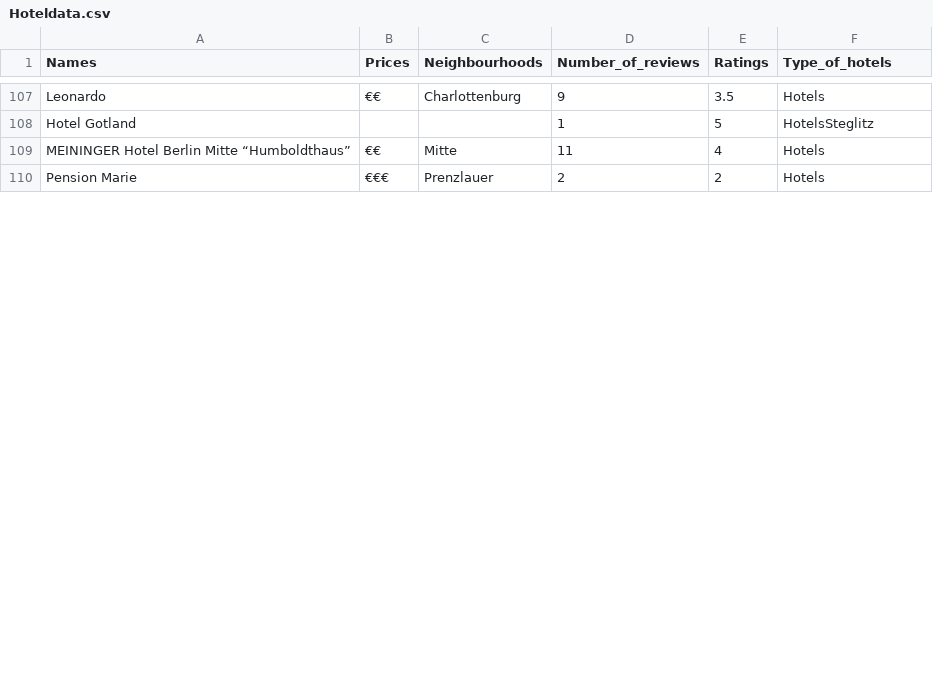
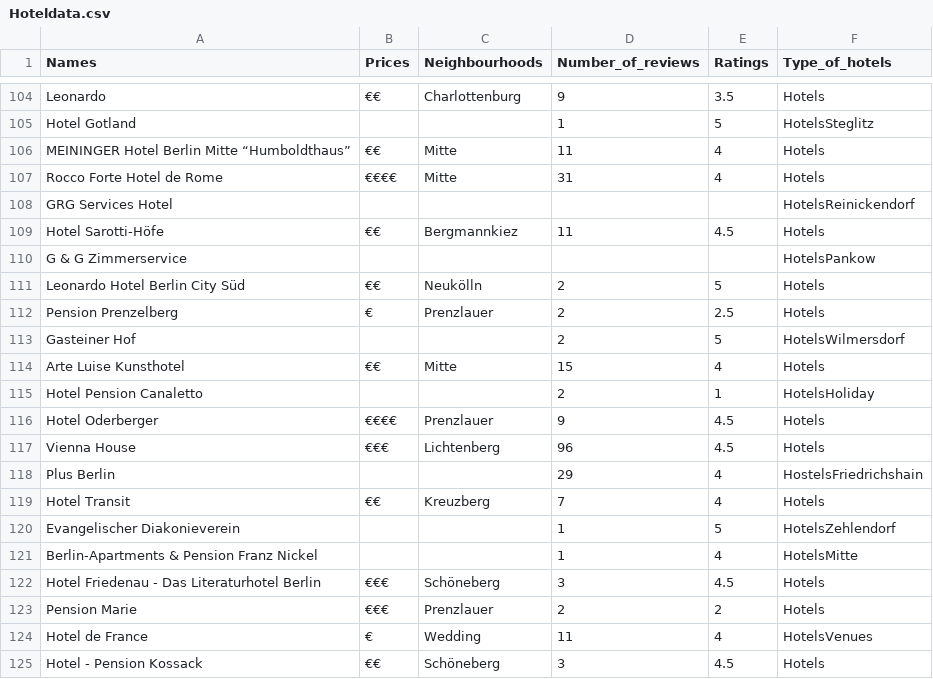
Before and after one commit to EuniceOyeniyi/YELP-Project, a CSV file: Hoteldata.csv, drawn as a sheet; only a part is shown, gaps mark what is left out; the diff covers the shown part only.

```diff
--- a/Hoteldata.csv
+++ b/Hoteldata.csv
@@ -109,2 +106,20 @@ Hotel Gotland,,,1,5,HotelsSteglitz
 MEININGER Hotel Berlin Mitte “Humboldthaus”,€€,Mitte,11,4,Hotels
+Rocco Forte Hotel de Rome,€€€€,Mitte,31,4,Hotels
+GRG Services Hotel,,,,,HotelsReinickendorf
+Hotel Sarotti-Höfe,€€,Bergmannkiez,11,4.5,Hotels
+G & G Zimmerservice,,,,,HotelsPankow
+Leonardo Hotel Berlin City Süd,€€,Neukölln,2,5,Hotels
+Pension Prenzelberg,€,Prenzlauer,2,2.5,Hotels
+Gasteiner Hof,,,2,5,HotelsWilmersdorf
+Arte Luise Kunsthotel,€€,Mitte,15,4,Hotels
+Hotel Pension Canaletto,,,2,1,HotelsHoliday
+Hotel Oderberger,€€€€,Prenzlauer,9,4.5,Hotels
+Vienna House,€€€,Lichtenberg,96,4.5,Hotels
+Plus Berlin,,,29,4,HostelsFriedrichshain
+Hotel Transit,€€,Kreuzberg,7,4,Hotels
+Evangelischer Diakonieverein,,,1,5,HotelsZehlendorf
+Berlin-Apartments & Pension Franz Nickel,,,1,4,HotelsMitte
+Hotel Friedenau - Das Literaturhotel Berlin,€€€,Schöneberg,3,4.5,Hotels
 Pension Marie,€€€,Prenzlauer,2,2,Hotels
+Hotel de France,€,Wedding,11,4,HotelsVenues
+Hotel - Pension Kossack,€€,Schöneberg,3,4.5,Hotels
```
Also changed, not shown: 8 added rows, 3 removed rows, 14 moved rows and 18 edited cells elsewhere in this file, 12 other files.
